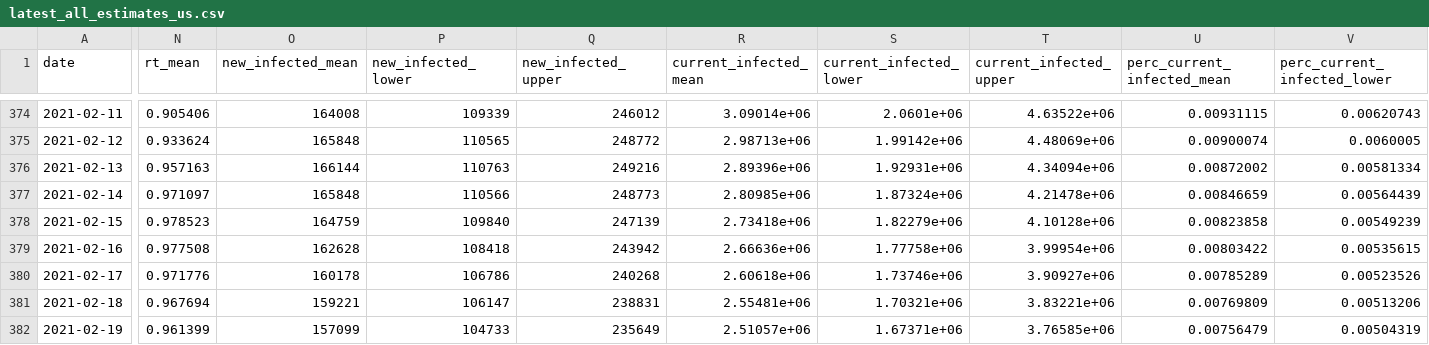
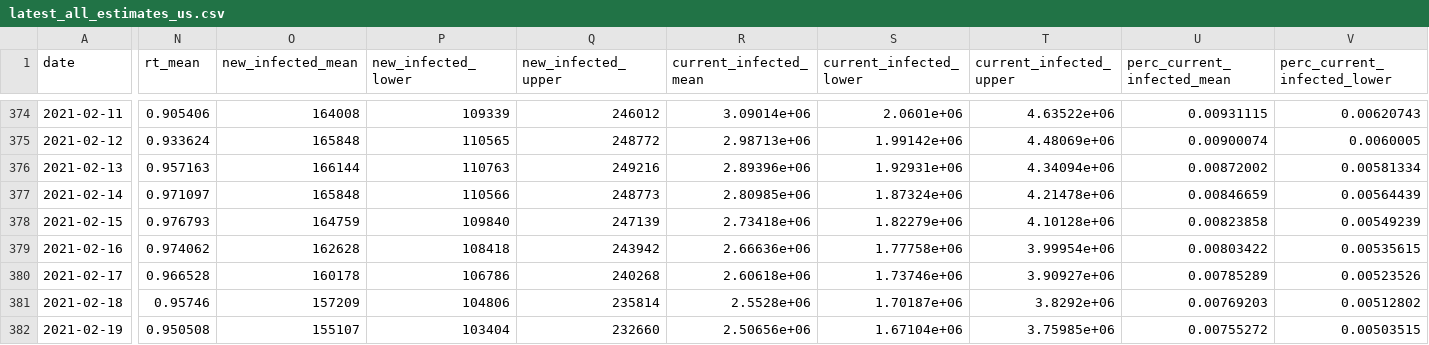
Before and after one commit to youyanggu/covid19-infection-estimates-latest, a CSV file: latest_all_estimates_us.csv, drawn as a sheet; only a part is shown, gaps mark what is left out; the diff covers the shown part only; the diff names each change by its address in the sheet, - before the commit and + after, or states it on an @@ line.

```diff
--- a/latest_all_estimates_us.csv
+++ b/latest_all_estimates_us.csv
-N378 (rt_mean): 0.978523
+N378 (rt_mean): 0.976793
-N379 (rt_mean): 0.977508
+N379 (rt_mean): 0.974062
-N380 (rt_mean): 0.971776
+N380 (rt_mean): 0.966528
-N381 (rt_mean): 0.967694
+N381 (rt_mean): 0.95746
-O381 (new_infected_mean): 159221
+O381 (new_infected_mean): 157209
-P381 (new_infected_lower): 106147
+P381 (new_infected_lower): 104806
-Q381 (new_infected_upper): 238831
+Q381 (new_infected_upper): 235814
-R381 (current_infected_mean): 2.55481e+06
+R381 (current_infected_mean): 2.5528e+06
-S381 (current_infected_lower): 1.70321e+06
+S381 (current_infected_lower): 1.70187e+06
-T381 (current_infected_upper): 3.83221e+06
+T381 (current_infected_upper): 3.8292e+06
-U381 (perc_current_infected_mean): 0.00769809
+U381 (perc_current_infected_mean): 0.00769203
-V381 (perc_current_infected_lower): 0.00513206
+V381 (perc_current_infected_lower): 0.00512802
-N382 (rt_mean): 0.961399
+N382 (rt_mean): 0.950508
-O382 (new_infected_mean): 157099
+O382 (new_infected_mean): 155107
-P382 (new_infected_lower): 104733
+P382 (new_infected_lower): 103404
-Q382 (new_infected_upper): 235649
+Q382 (new_infected_upper): 232660
-R382 (current_infected_mean): 2.51057e+06
+R382 (current_infected_mean): 2.50656e+06
-S382 (current_infected_lower): 1.67371e+06
+S382 (current_infected_lower): 1.67104e+06
-T382 (current_infected_upper): 3.76585e+06
+T382 (current_infected_upper): 3.75985e+06
-U382 (perc_current_infected_mean): 0.00756479
+U382 (perc_current_infected_mean): 0.00755272
-V382 (perc_current_infected_lower): 0.00504319
+V382 (perc_current_infected_lower): 0.00503515
```
Also changed, not shown: 1 added row and 55 edited cells elsewhere in this file, counties/latest_CT.csv, counties/latest_DE.csv, 24 other files.
